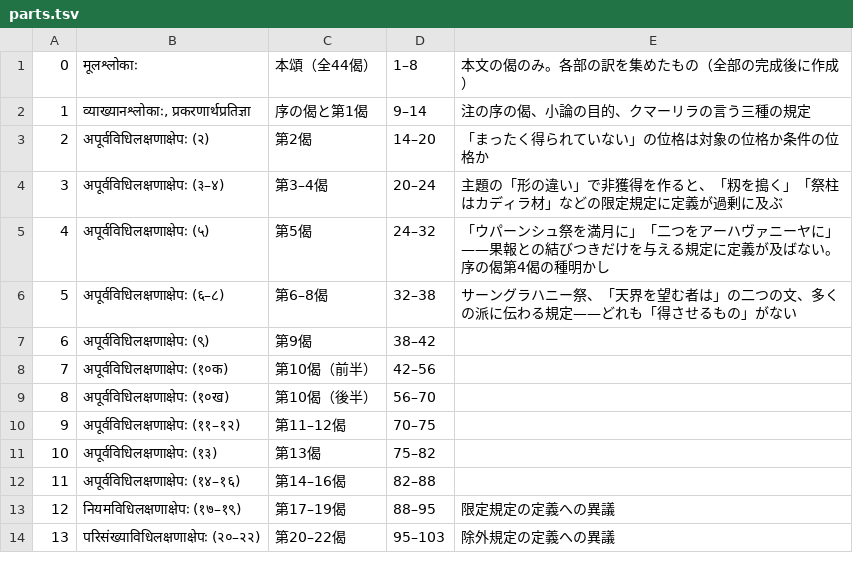
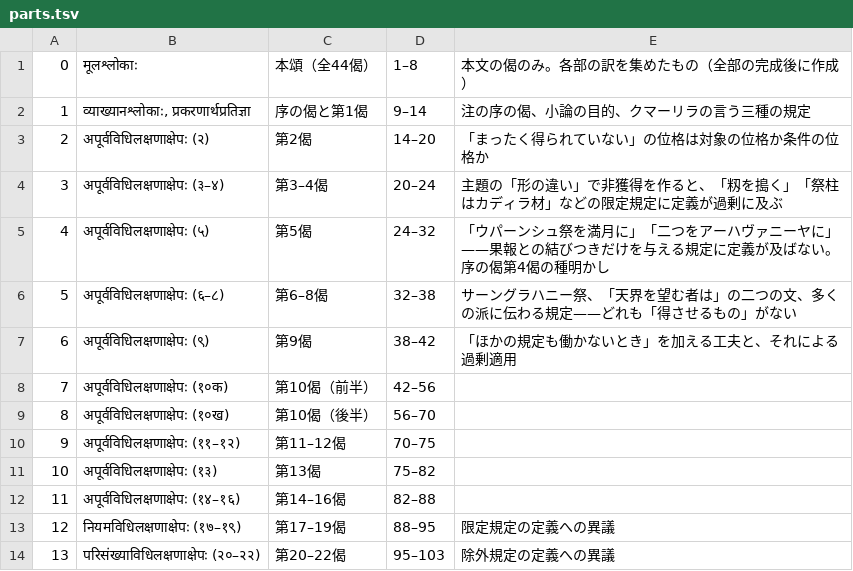
Before and after one commit to keikataoka1969-boop/vidhiviveka, a TSV file: vidhirasayana/parts.tsv, drawn as a sheet; only a part is shown.

```diff
--- a/vidhirasayana/parts.tsv
+++ b/vidhirasayana/parts.tsv
@@ -6,3 +6,3 @@
 5	अपूर्वविधिलक्षणाक्षेपः (६–८)	第6–8偈	32–38	サーングラハニー祭、「天界を望む者は」の二つの文、多くの派に伝わる規定——どれも「得させるもの」がない
-6	अपूर्वविधिलक्षणाक्षेपः (९)	第9偈	38–42	
+6	अपूर्वविधिलक्षणाक्षेपः (९)	第9偈	38–42	「ほかの規定も働かないとき」を加える工夫と、それによる過剰適用
 7	अपूर्वविधिलक्षणाक्षेपः (१०क)	第10偈（前半）	42–56	
```
Also changed, not shown: 4 other files.
